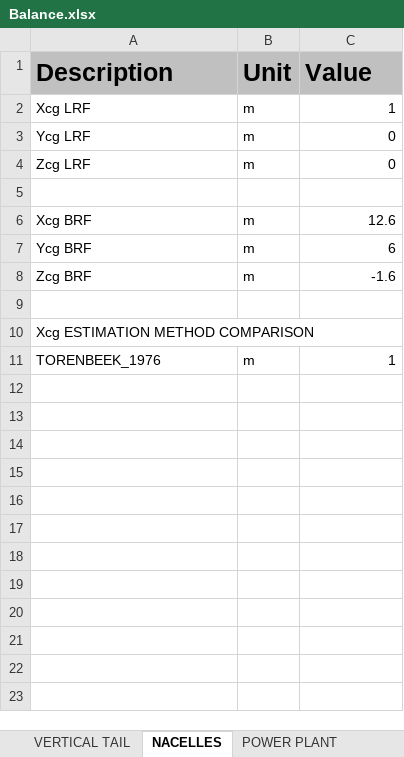
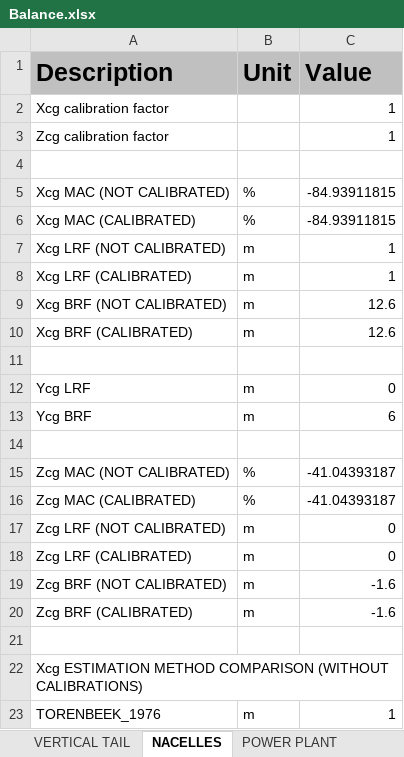
Before and after one commit to QiquWong/jpad, an Excel workbook: JPADSandBox_v2/out/CS300_AVL/BALANCE/Balance.xlsx, sheet NACELLES, drawn as a sheet; values as stored, in another font and other column widths than the file's, no borders; removed rows and columns are numbered as before the commit, all else as after; the diff names each change by its address in the sheet, - before the commit and + after, or states it on an @@ line.

```diff
--- a/JPADSandBox_v2/out/CS300_AVL/BALANCE/Balance.xlsx (sheet NACELLES)
+++ b/JPADSandBox_v2/out/CS300_AVL/BALANCE/Balance.xlsx (sheet NACELLES)
+row 2: Xcg calibration factor |  | 1
+row 3: Zcg calibration factor |  | 1
+row 4: (empty)
+row 5: Xcg MAC (NOT CALIBRATED) | % | -84.93911815
+row 6: Xcg MAC (CALIBRATED) | % | -84.93911815
+row 7: Xcg LRF (NOT CALIBRATED) | m | 1
-A8 (Description): Xcg LRF
+A8 (Description): Xcg LRF (CALIBRATED)
+row 9: Xcg BRF (NOT CALIBRATED) | m | 12.6
+row 10: Xcg BRF (CALIBRATED) | m | 12.6
+row 11: (empty)
-row 4: Zcg LRF | m | 0
@@ row 7 moved to row 13: Ycg BRF @@
-row 6: Xcg BRF | m | 12.6
+row 15: Zcg MAC (NOT CALIBRATED) | % | -41.04393187
+row 16: Zcg MAC (CALIBRATED) | % | -41.04393187
+row 17: Zcg LRF (NOT CALIBRATED) | m | 0
+row 18: Zcg LRF (CALIBRATED) | m | 0
+row 19: Zcg BRF (NOT CALIBRATED) | m | -1.6
-A20 (Description): Zcg BRF
+A20 (Description): Zcg BRF (CALIBRATED)
-A22 (Description): Xcg ESTIMATION METHOD COMPARISON
+A22 (Description): Xcg ESTIMATION METHOD COMPARISON (WITHOUT CALIBRATIONS)
```
Also changed, not shown: sheet FUSELAGE, sheet WING, sheet LANDING GEARS, sheet HORIZONTAL TAIL, sheet POWER PLANT, sheet VERTICAL TAIL, 2 more sheets, JPADSandBox_v2/out/CS300_AVL/WEIGHTS/Weights.xlsx, 14 other files.
